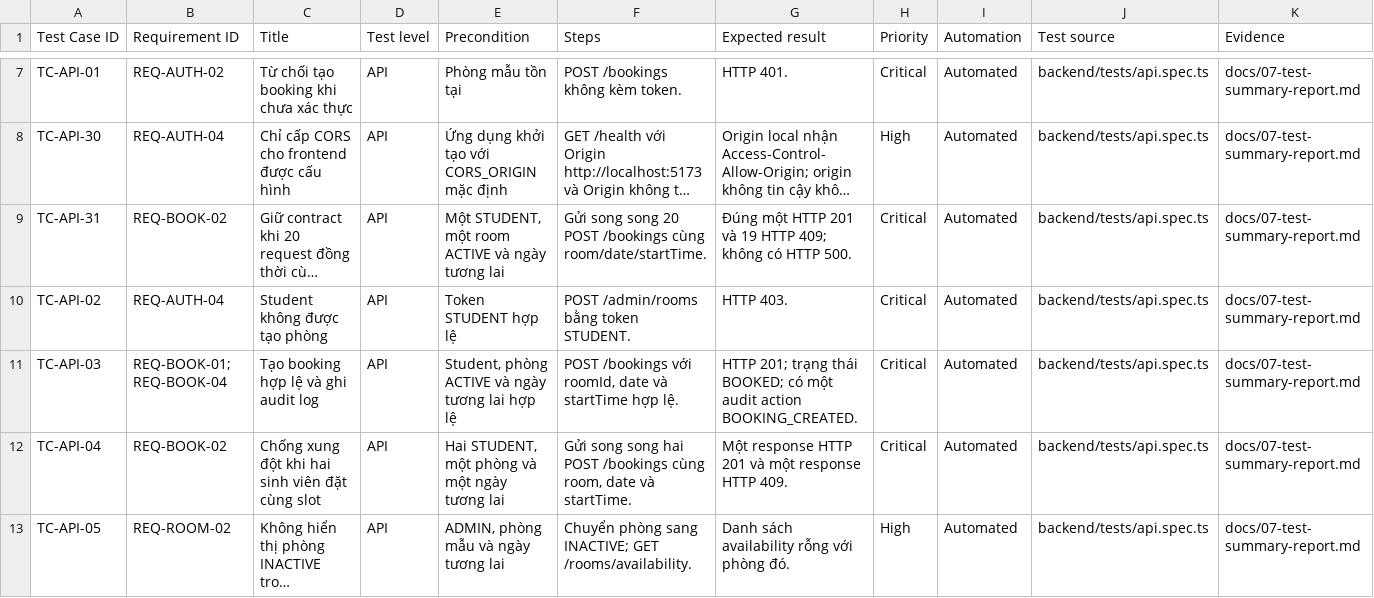
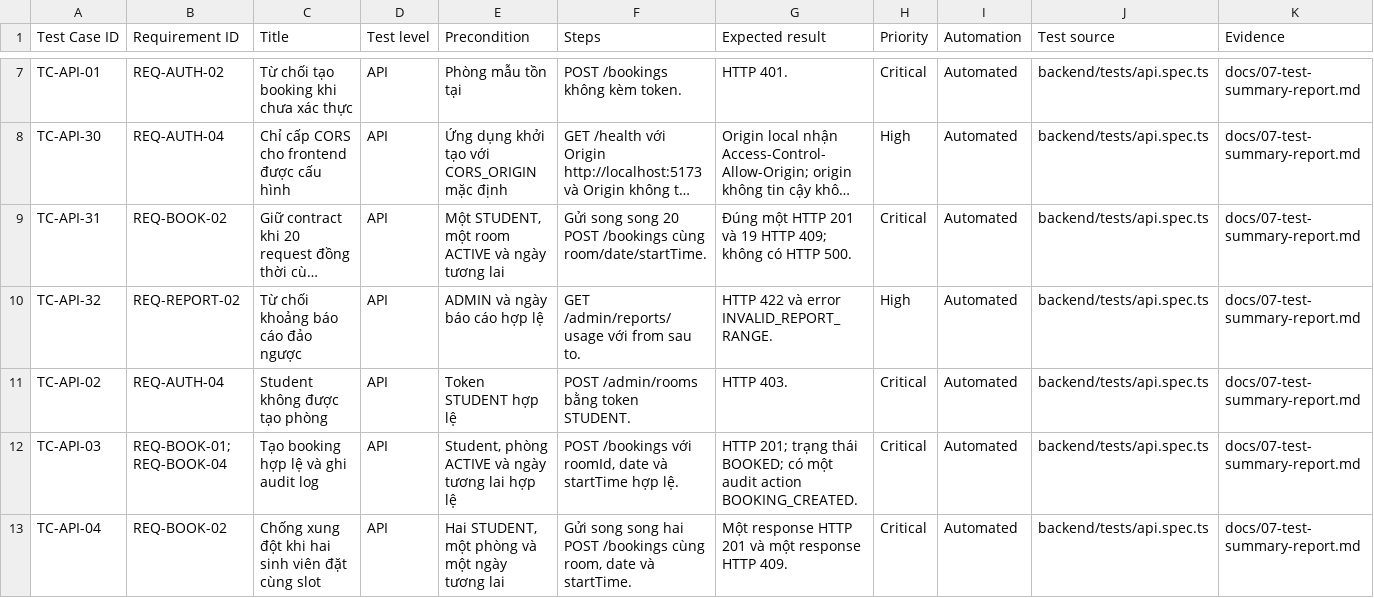
Before and after one commit to bachiep/studyspace-quality-assurance, a CSV file: docs/04-test-cases.csv, drawn as a sheet; only a part is shown, gaps mark what is left out; the shorter side is filled out with more unchanged rows; long unchanged cells end in …; rows hold the shown columns only; the diff names each change by its address in the sheet, - before the commit and + after, or states it on an @@ line.

Commit message:
test: validate report date ranges

```diff
--- a/docs/04-test-cases.csv
+++ b/docs/04-test-cases.csv
+row 10: TC-API-32 | REQ-REPORT-02 | Từ chối khoảng báo cáo đảo ngược | API | ADMIN và ngày báo cáo hợp lệ | GET /admin/reports/usage với from sau to. | HTTP 422 và error INVALID_REPORT_RANGE. | High | Automated | backend/tests/api.spec.ts | docs/07-test-summary-report.md
```
Also changed, not shown: docs/03-rtm.csv, 4 other files.
